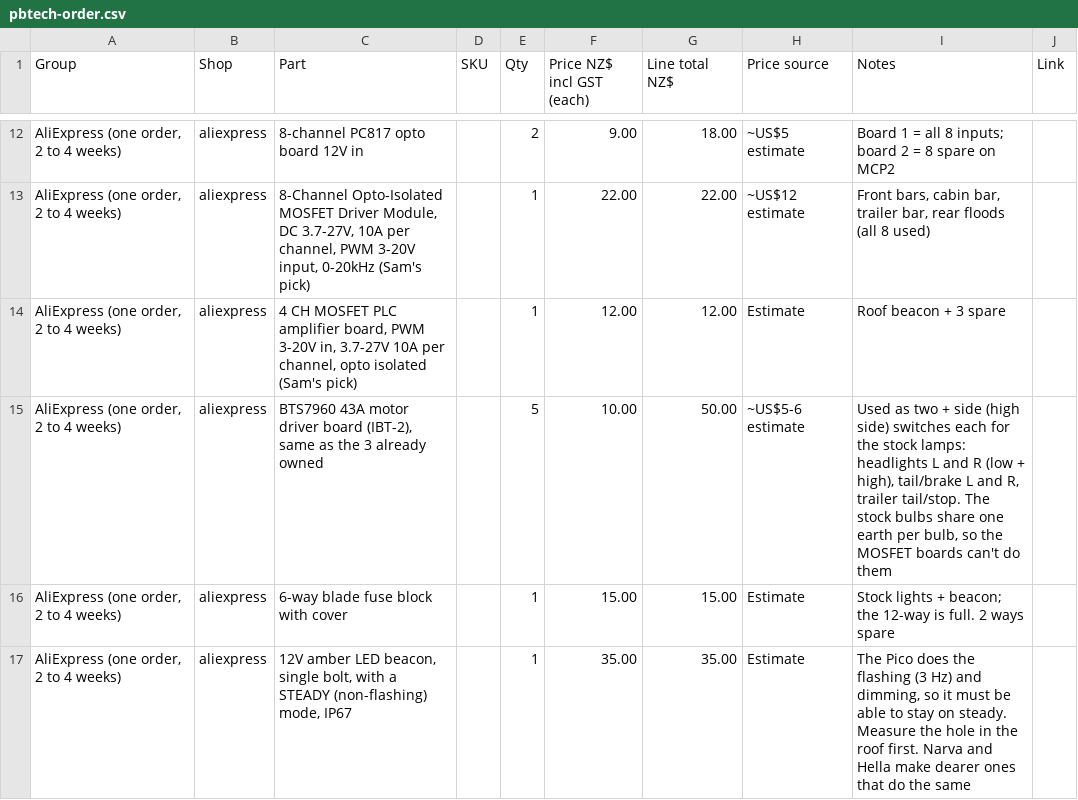
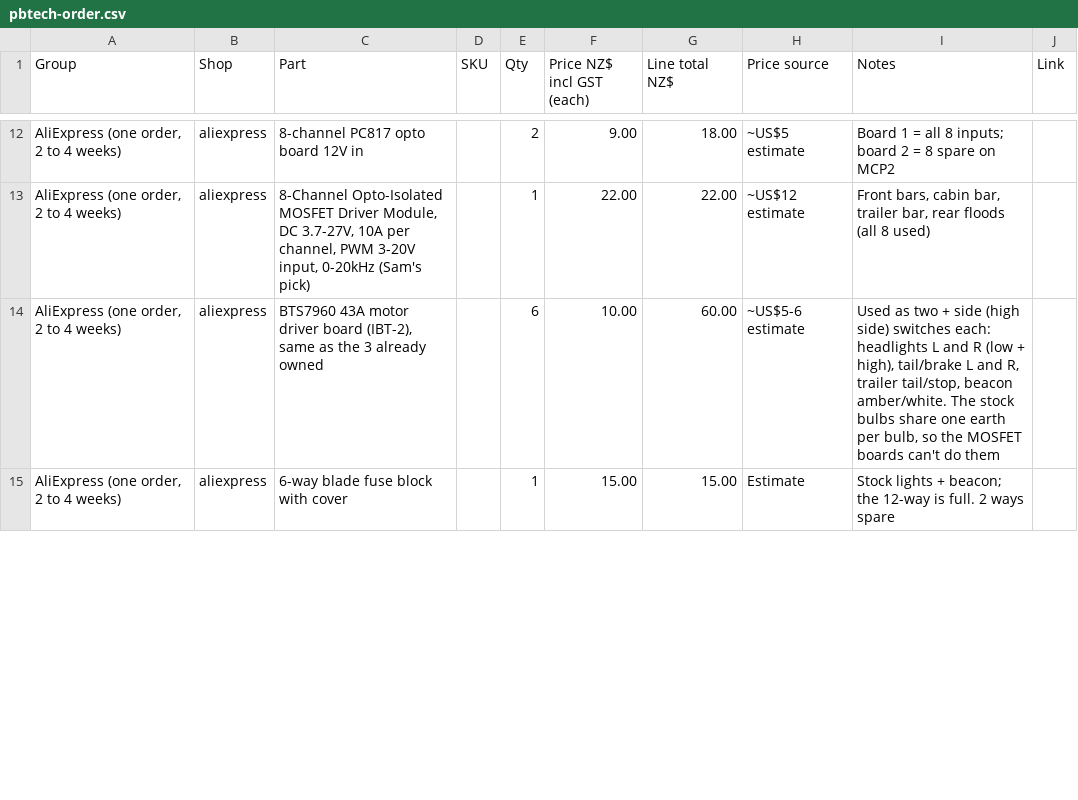
Before and after one commit to electrumnz/TERYXDACTL, a CSV file: docs/pbtech-order.csv, drawn as a sheet; only a part is shown, gaps mark what is left out; removed rows and columns are numbered as before the commit, all else as after; the diff covers the shown part only; the diff names each change by its address in the sheet, - before the commit and + after, or states it on an @@ line.

```diff
--- a/docs/pbtech-order.csv
+++ b/docs/pbtech-order.csv
-row 14: AliExpress (one order, 2 to 4 weeks) | aliexpress | 4 CH MOSFET PLC amplifier board, PWM 3-20V in, 3.7-27V 10A per channel, opto isolated (Sam's pick) |  | 1 | 12.00 | 12.00 | Estimate | Roof beacon + 3 spare
-E14 (Qty): 5
+E14 (Qty): 6
-G14 (Line total NZ$): 50.00
+G14 (Line total NZ$): 60.00
-I14 (Notes): …side) switches each for the stock lamps: headlights L and R (low + high), tail/brake L and R, trailer tail/stop. The stock…
+I14 (Notes): …side) switches each: headlights L and R (low + high), tail/brake L and R, trailer tail/stop, beacon amber/white. The stock…
-row 17: AliExpress (one order, 2 to 4 weeks) | aliexpress | 12V amber LED beacon, single bolt, with a STEADY (non-flashing) mode, IP67 |  | 1 | 35.00 | 35.00 | Estimate | The Pico does the flashing (3 Hz) and dimming, so it must be able to stay on steady. Measure the hole in the roof first. Narva and Hella make dearer ones that do the same
```
Also changed, not shown: 2 removed rows and 16 edited cells elsewhere in this file, 41 other files.
